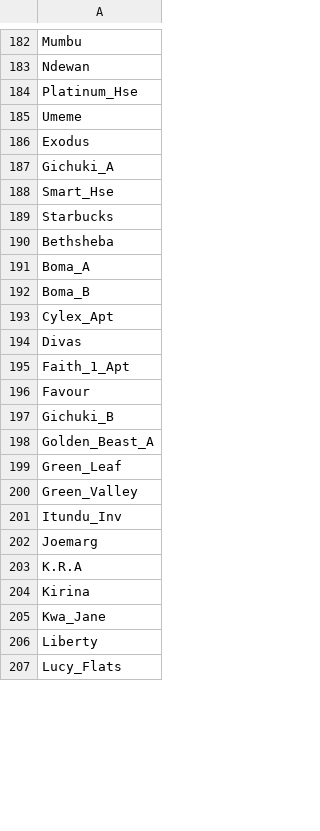
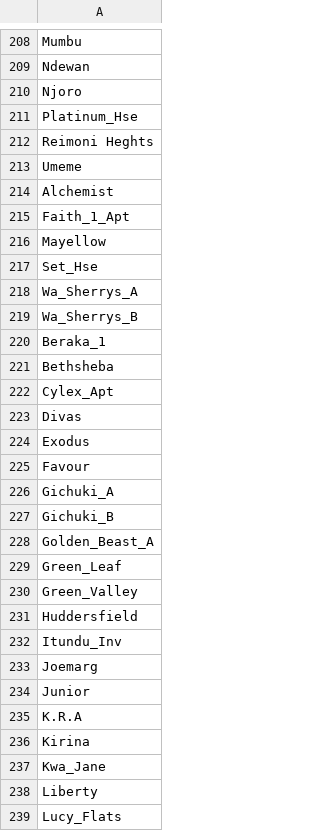
Before and after one commit to kittim-ux/konnect, a CSV file: influx_data/datasets/g45sbldg.csv, drawn as a sheet; only a part is shown, gaps mark what is left out; the diff covers the shown part only.

```diff
--- a/influx_data/datasets/g45sbldg.csv
+++ b/influx_data/datasets/g45sbldg.csv
@@ -183,15 +209,19 @@ Mumbu
 Ndewan
+Njoro
 Platinum_Hse
+Reimoni Heghts
 Umeme
-Exodus
-Gichuki_A
-Smart_Hse
-Starbucks
+Alchemist
+Faith_1_Apt
+Mayellow
+Set_Hse
+Wa_Sherrys_A
+Wa_Sherrys_B
+Beraka_1
 Bethsheba
-Boma_A
-Boma_B
 Cylex_Apt
 Divas
-Faith_1_Apt
+Exodus
 Favour
+Gichuki_A
 Gichuki_B
@@ -200,4 +230,6 @@ Green_Leaf
 Green_Valley
+Huddersfield
 Itundu_Inv
 Joemarg
+Junior
 K.R.A
```
Also changed, not shown: 60 added rows, 6 removed rows, 45 moved rows and 11 edited cells elsewhere in this file, influx_data/datasets/lsmbldg.csv, 3 other files.
